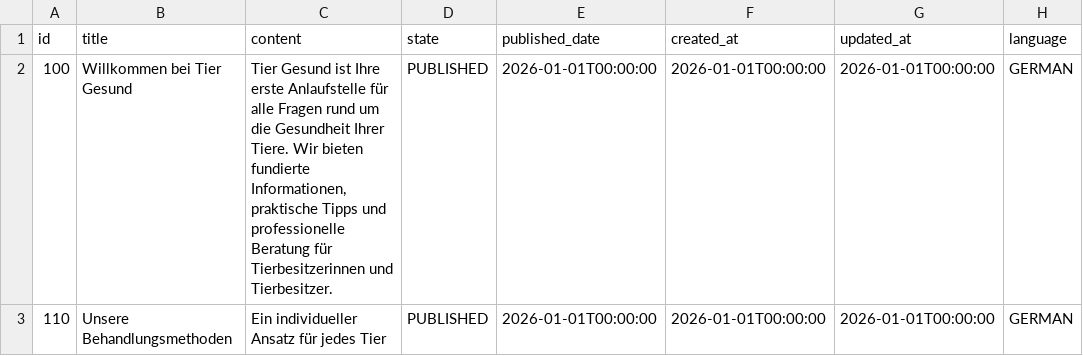
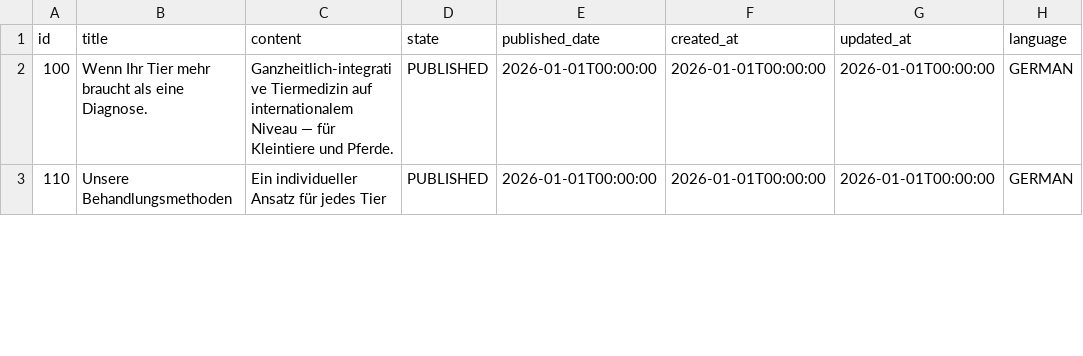
Before and after one commit to feurle/tg-app, a CSV file: src/main/resources/db/data/article_de.csv, drawn as a sheet; only a part is shown; the diff covers the shown part only; the diff names each change by its address in the sheet, - before the commit and + after, or states it on an @@ line.

Commit message:
Fix claude permisions and modify content

```diff
--- a/src/main/resources/db/data/article_de.csv
+++ b/src/main/resources/db/data/article_de.csv
-B2 (title): Willkommen bei Tier Gesund
+B2 (title): Wenn Ihr Tier mehr braucht als eine Diagnose.
-C2 (content): Tier Gesund ist Ihre erste Anlaufstelle für alle Fragen rund um die Gesundheit Ihrer Tiere. Wir bieten fundierte Informationen, praktische Tipps und professionelle Beratung für Tierbesitzerinnen und Tierbesitzer.
+C2 (content): Ganzheitlich-integrative Tiermedizin auf internationalem Niveau — für Kleintiere und Pferde.
```
Also changed, not shown: 1 edited cell elsewhere in this file, 1 other file.
